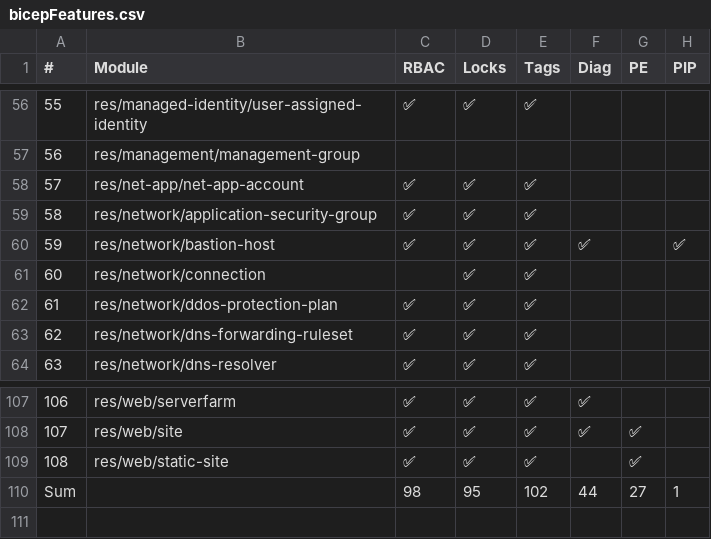
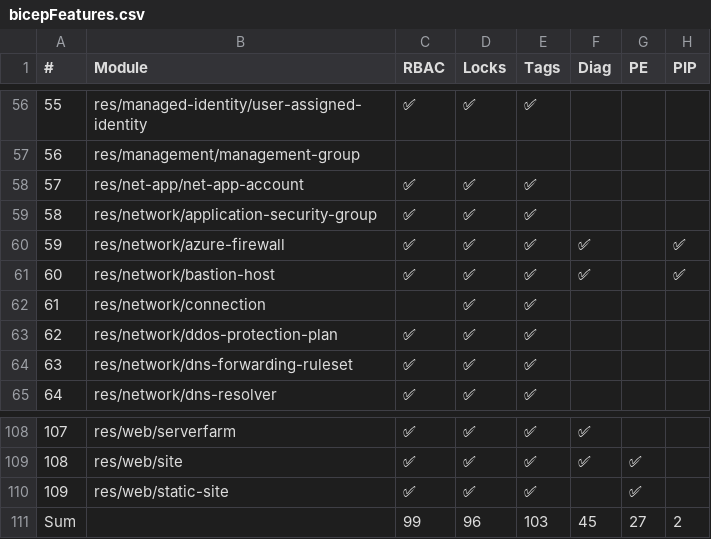
Before and after one commit to Azure/Azure-Verified-Modules, a CSV file: docs/static/includes/module-features/bicepFeatures.csv, drawn as a sheet; only a part is shown, gaps mark what is left out; removed rows and columns are numbered as before the commit, all else as after; the diff names each change by its address in the sheet, - before the commit and + after, or states it on an @@ line.

Commit message:
Update module features table (automated)

```diff
--- a/docs/static/includes/module-features/bicepFeatures.csv
+++ b/docs/static/includes/module-features/bicepFeatures.csv
+row 60: 59 | res/network/azure-firewall | ✅ | ✅ | ✅ | ✅ |  | ✅
@@ column A (#) renumbered between rows 61 and 110 @@
-row 110: Sum |  | 98 | 95 | 102 | 44 | 27 | 1
+row 111: Sum |  | 99 | 96 | 103 | 45 | 27 | 2
```
Also changed, not shown: 1 other file.
